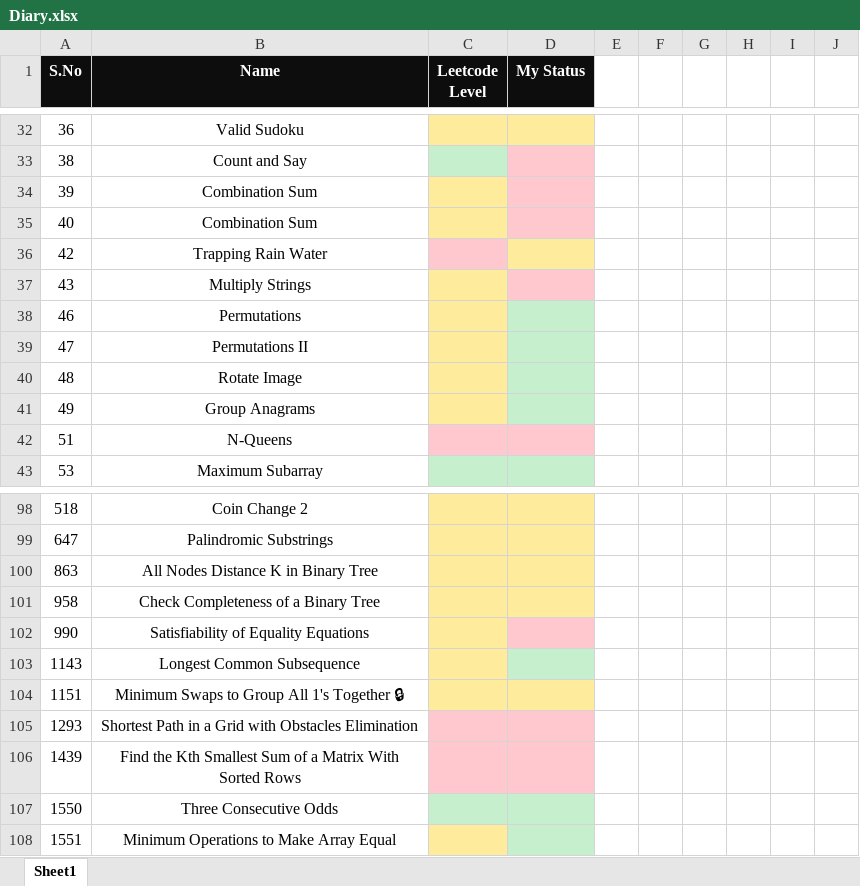
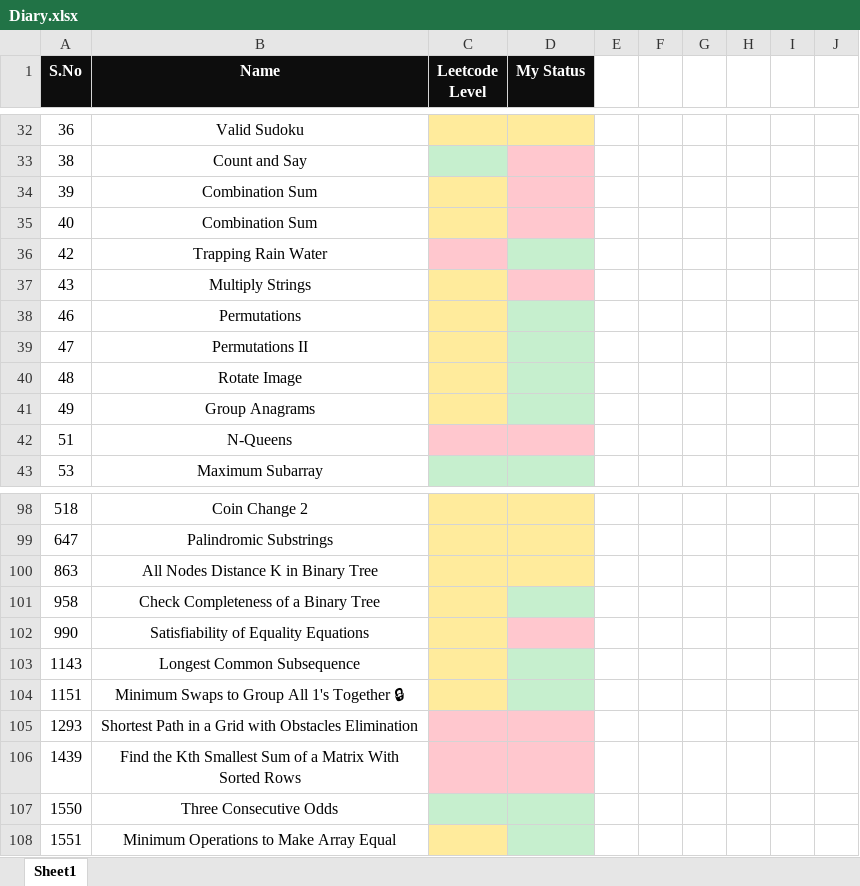
Before and after one commit to K-G-PRAJWAL/Leetcode, an Excel workbook: Diary.xlsx, sheet Sheet1, drawn as a sheet; only a part is shown, gaps mark what is left out; values as stored, in another font and other column widths than the file's, no borders; the diff covers the shown part only; the diff names each change by its address in the sheet, - before the commit and + after, or states it on an @@ line.

```diff
--- a/Diary.xlsx (sheet Sheet1)
+++ b/Diary.xlsx (sheet Sheet1)
-D36 fill: #FFEB9C
+D36 fill: #C6EFCE
-D101 fill: #FFEB9C
+D101 fill: #C6EFCE
-D104 fill: #FFEB9C
+D104 fill: #C6EFCE
```
Also changed, not shown: cell formats elsewhere in this sheet.
